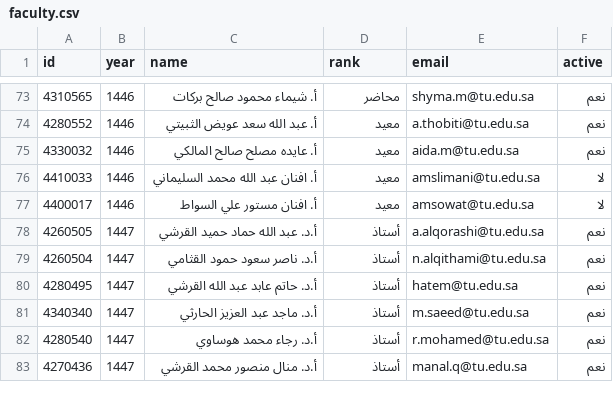
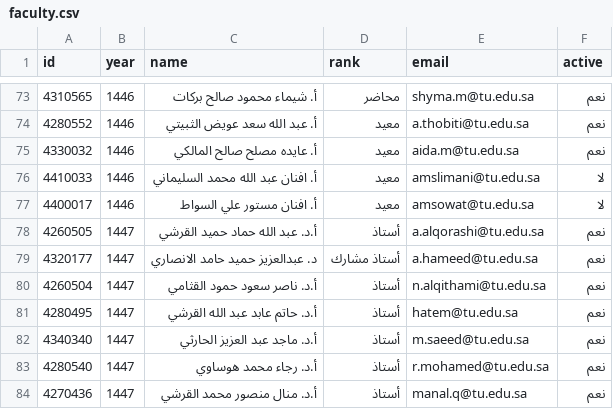
Before and after one commit to majed354/faculty-activities, a CSV file: data/faculty.csv, drawn as a sheet; only a part is shown, gaps mark what is left out; the diff names each change by its address in the sheet, - before the commit and + after, or states it on an @@ line.

Commit message:
Update faculty.csv

```diff
--- a/data/faculty.csv
+++ b/data/faculty.csv
+row 79: 4320177 | 1447 | د. عبدالعزيز حميد حامد الانصاري | أستاذ مشارك | a.hameed@tu.edu.sa | نعم
```
